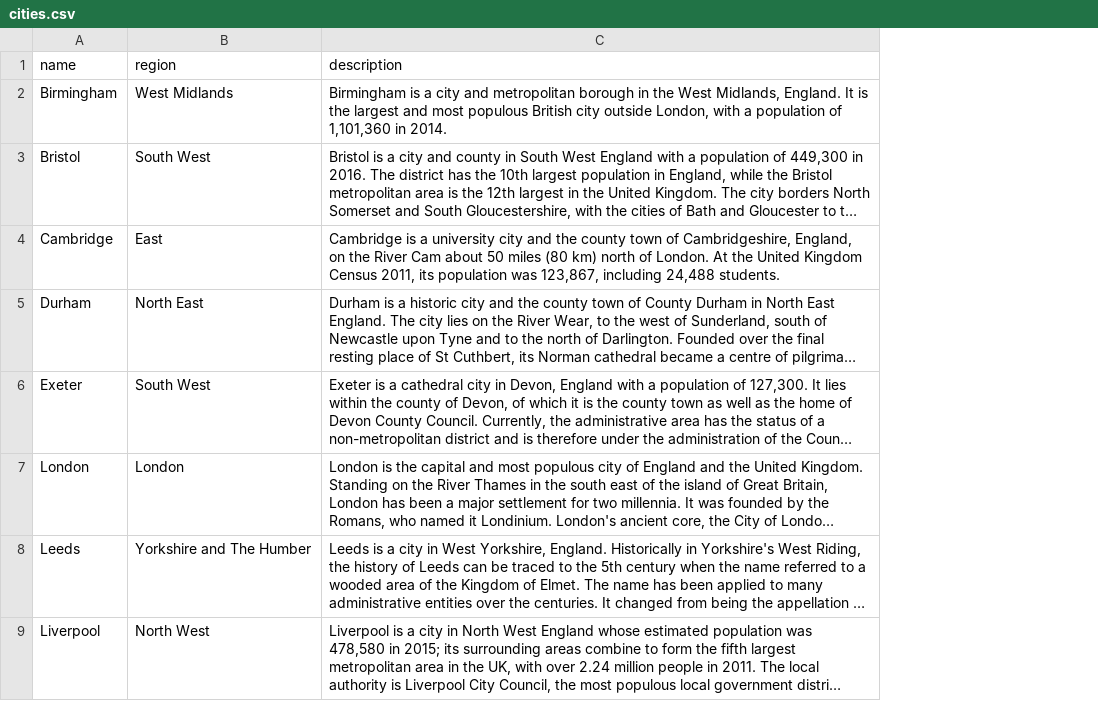
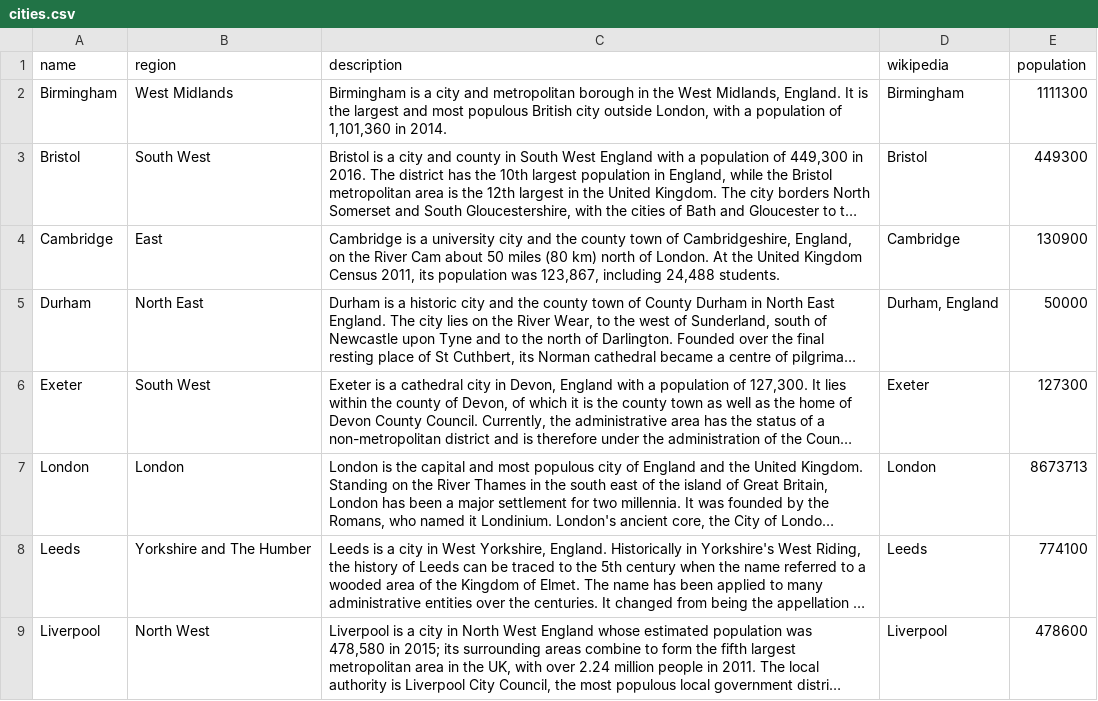
Before and after one commit to gcjensen/uni-city, a CSV file: server/data/cities.csv, drawn as a sheet; only a part is shown; long unchanged cells end in …; the diff names each change by its address in the sheet, - before the commit and + after, or states it on an @@ line.

Commit message:
Wikipedia link in description

```diff
--- a/server/data/cities.csv
+++ b/server/data/cities.csv
+column D (wikipedia), rows 2-9: Birmingham | Bristol | Cambridge | Durham, England | Exeter | London | Leeds | Liverpool
+column E (population), rows 2-9: 1111300 | 449300 | 130900 | 50000 | 127300 | 8673713 | 774100 | 478600
```
Also changed, not shown: 2 other files.
